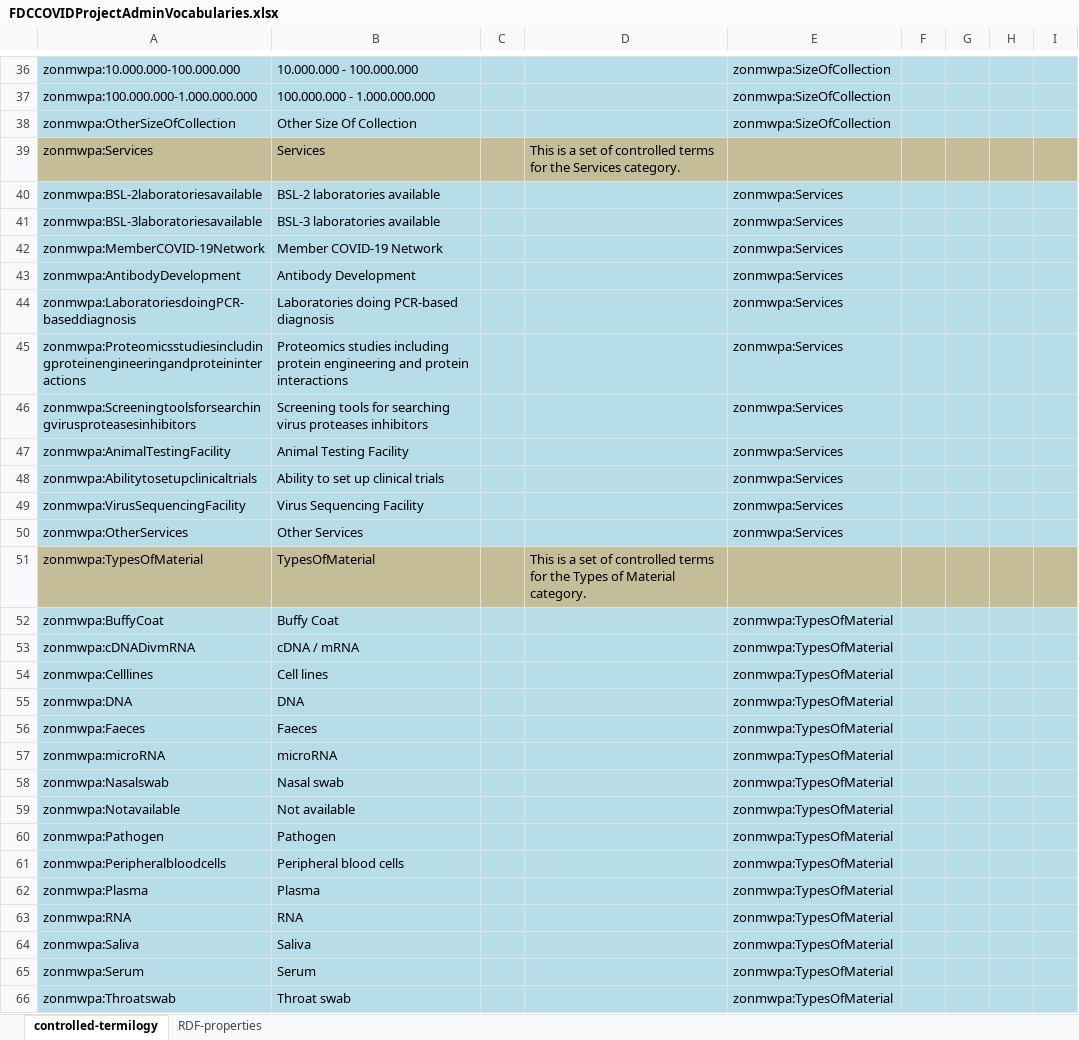
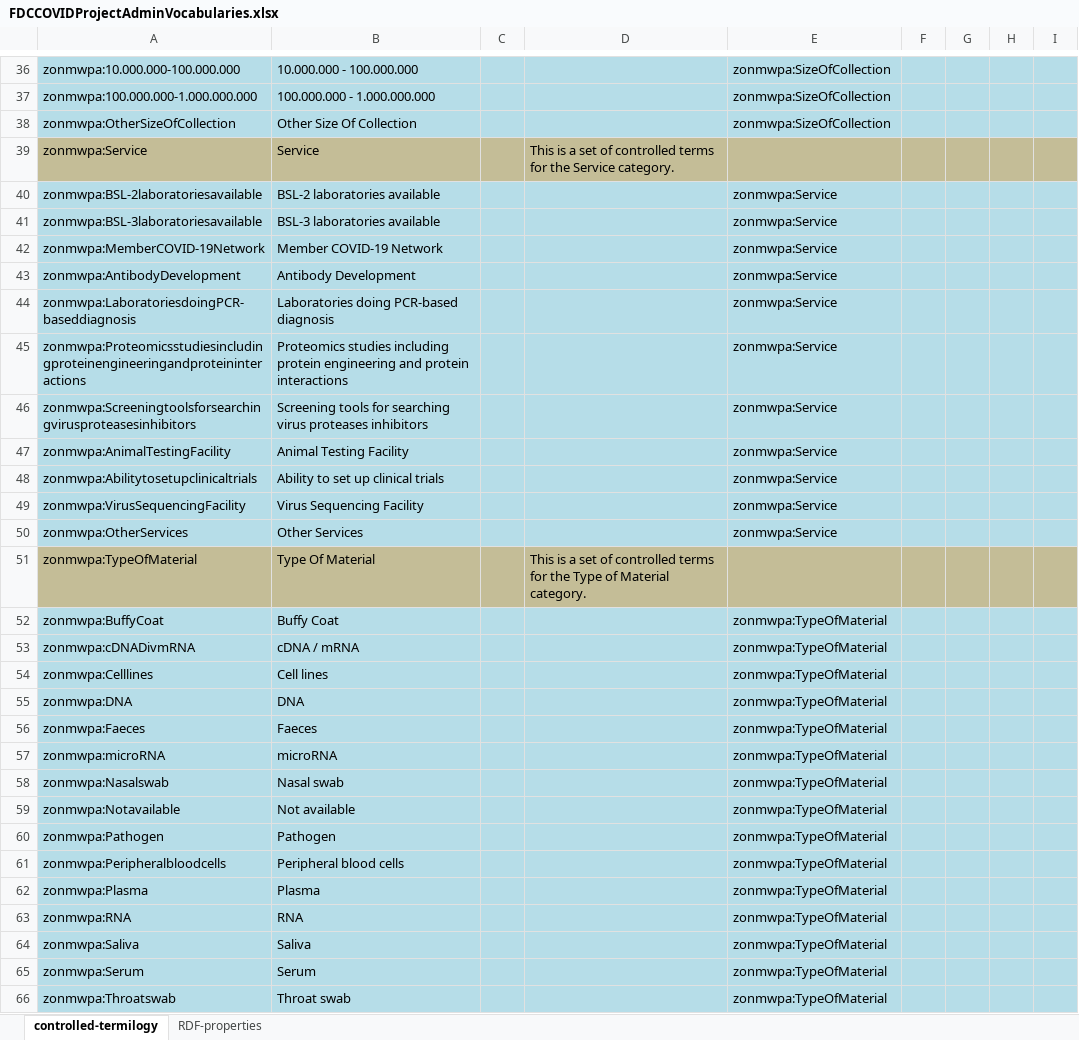
Before and after one commit to fair-data-collective/zonmw-project-admin, an Excel workbook: ontology/FDCCOVIDProjectAdminVocabularies.xlsx, sheet controlled-termilogy, drawn as a sheet; only a part is shown, gaps mark what is left out; values as stored, in another font and other column widths than the file's, no borders; the diff covers the shown part only; the diff names each change by its address in the sheet, - before the commit and + after, or states it on an @@ line.

```diff
--- a/ontology/FDCCOVIDProjectAdminVocabularies.xlsx (sheet controlled-termilogy)
+++ b/ontology/FDCCOVIDProjectAdminVocabularies.xlsx (sheet controlled-termilogy)
-A39: zonmwpa:Services
+A39: zonmwpa:Service
-B39: Services
+B39: Service
-D39: …for the Services category.
+D39: …for the Service category.
-E40:E50: zonmwpa:Services
+E40:E50: zonmwpa:Service
-A51: zonmwpa:TypesOfMaterial
+A51: zonmwpa:TypeOfMaterial
-B51: TypesOfMaterial
+B51: Type Of Material
-D51: …for the Types of Material…
+D51: …for the Type of Material…
-E52:E66: zonmwpa:TypesOfMaterial
+E52:E66: zonmwpa:TypeOfMaterial
```
Also changed, not shown: 92 added rows and 49 edited cells elsewhere in this sheet, 1 other file.
